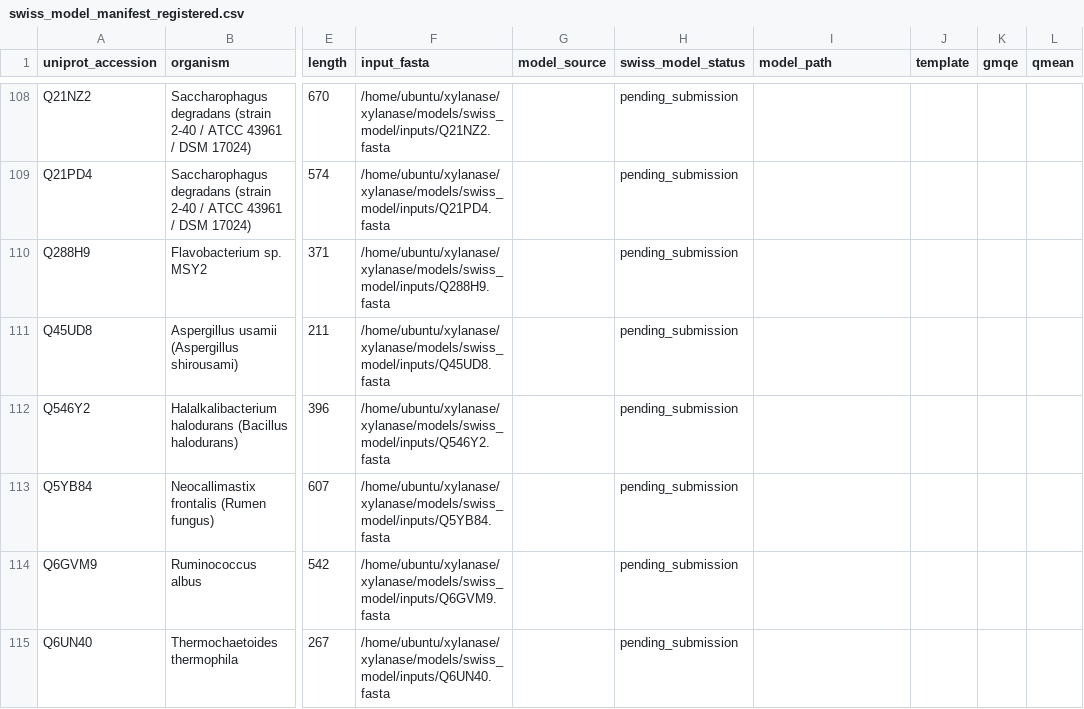
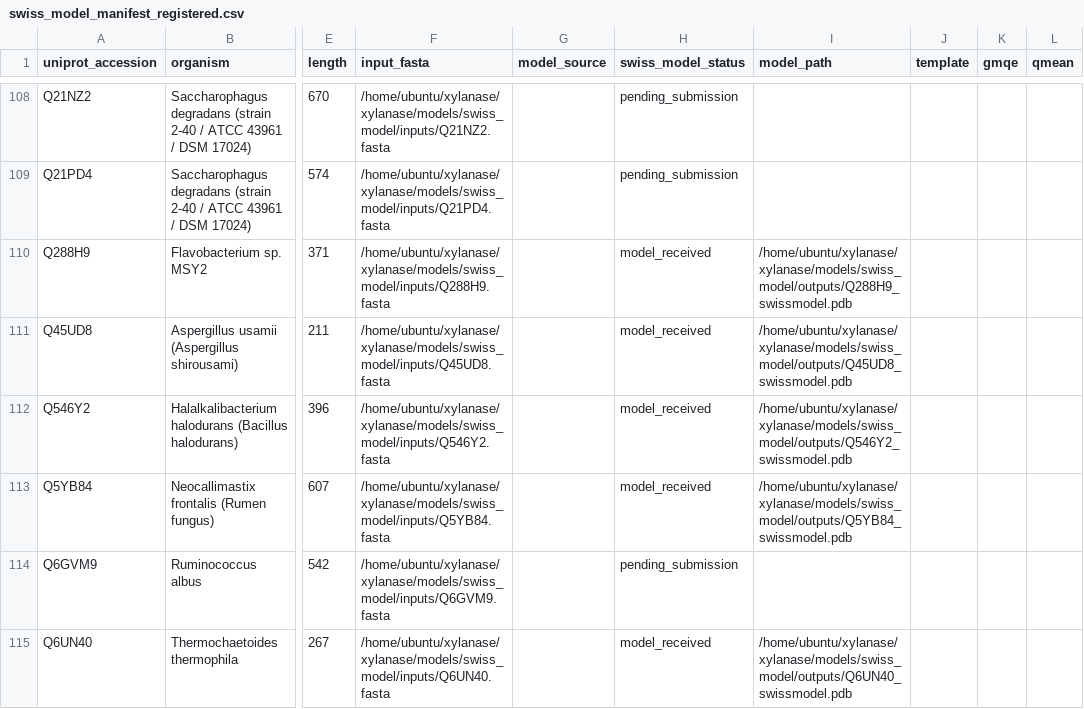
Before and after one commit to Kanmi77/xylanase, a CSV file: models/swiss_model/swiss_model_manifest_registered.csv, drawn as a sheet; only a part is shown, gaps mark what is left out; the diff covers the shown part only; the diff names each change by its address in the sheet, - before the commit and + after, or states it on an @@ line.

Commit message:
Download available SWISS-MODEL repository structures and register recovered models

```diff
--- a/models/swiss_model/swiss_model_manifest_registered.csv
+++ b/models/swiss_model/swiss_model_manifest_registered.csv
-H110:H113 (swiss_model_status): pending_submission
+H110:H113 (swiss_model_status): model_received
-I110 (model_path): (empty)
+I110 (model_path): /home/ubuntu/xylanase/xylanase/models/swiss_model/outputs/Q288H9_swissmodel.pdb
-I111 (model_path): (empty)
+I111 (model_path): /home/ubuntu/xylanase/xylanase/models/swiss_model/outputs/Q45UD8_swissmodel.pdb
-I112 (model_path): (empty)
+I112 (model_path): /home/ubuntu/xylanase/xylanase/models/swiss_model/outputs/Q546Y2_swissmodel.pdb
-I113 (model_path): (empty)
+I113 (model_path): /home/ubuntu/xylanase/xylanase/models/swiss_model/outputs/Q5YB84_swissmodel.pdb
-H115 (swiss_model_status): pending_submission
+H115 (swiss_model_status): model_received
-I115 (model_path): (empty)
+I115 (model_path): /home/ubuntu/xylanase/xylanase/models/swiss_model/outputs/Q6UN40_swissmodel.pdb
```
Also changed, not shown: 118 edited cells elsewhere in this file, 2 other files.
